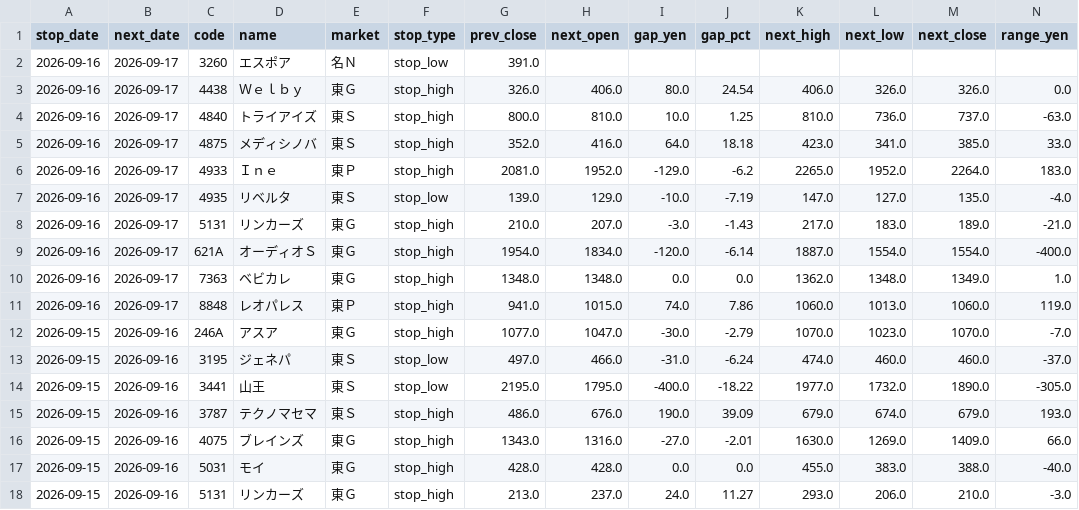
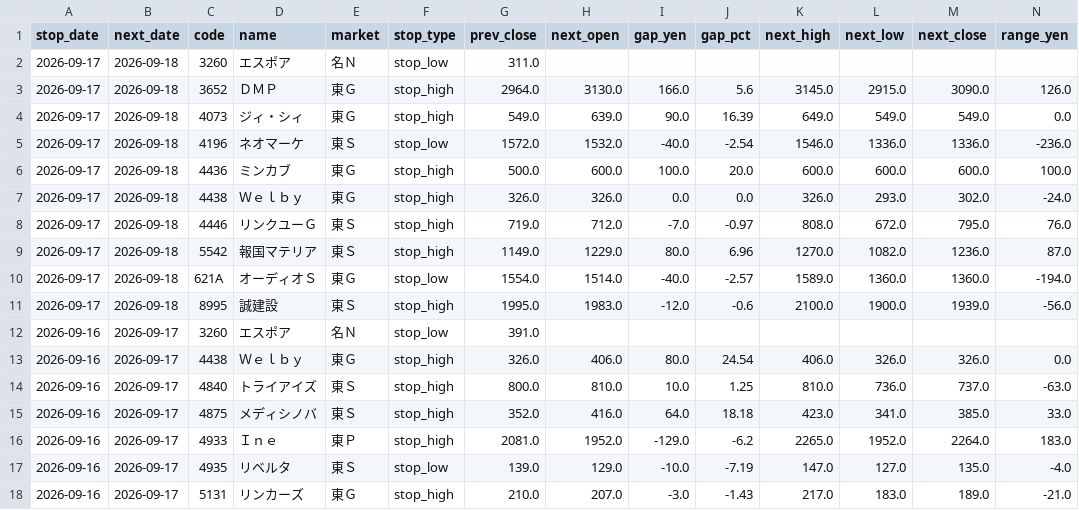
Before and after one commit to jpn-x/stop-gap-analysis, a CSV file: data/gap_data.csv, drawn as a sheet; only a part is shown; the shorter side is filled out with more unchanged rows; rows hold the shown columns only; the diff names each change by its address in the sheet, - before the commit and + after, or states it on an @@ line.

```diff
--- a/data/gap_data.csv
+++ b/data/gap_data.csv
+row 2: 2026-09-17 | 2026-09-18 | 3260 | エスポア | 名Ｎ | stop_low | 311.0
+row 3: 2026-09-17 | 2026-09-18 | 3652 | ＤＭＰ | 東Ｇ | stop_high | 2964.0 | 3130.0 | 166.0 | 5.6 | 3145.0 | 2915.0 | 3090.0 | 126.0
+row 4: 2026-09-17 | 2026-09-18 | 4073 | ジィ・シィ | 東Ｇ | stop_high | 549.0 | 639.0 | 90.0 | 16.39 | 649.0 | 549.0 | 549.0 | 0.0
+row 5: 2026-09-17 | 2026-09-18 | 4196 | ネオマーケ | 東Ｓ | stop_low | 1572.0 | 1532.0 | -40.0 | -2.54 | 1546.0 | 1336.0 | 1336.0 | -236.0
+row 6: 2026-09-17 | 2026-09-18 | 4436 | ミンカブ | 東Ｇ | stop_high | 500.0 | 600.0 | 100.0 | 20.0 | 600.0 | 600.0 | 600.0 | 100.0
+row 7: 2026-09-17 | 2026-09-18 | 4438 | Ｗｅｌｂｙ | 東Ｇ | stop_high | 326.0 | 326.0 | 0.0 | 0.0 | 326.0 | 293.0 | 302.0 | -24.0
+row 8: 2026-09-17 | 2026-09-18 | 4446 | リンクユーＧ | 東Ｓ | stop_high | 719.0 | 712.0 | -7.0 | -0.97 | 808.0 | 672.0 | 795.0 | 76.0
+row 9: 2026-09-17 | 2026-09-18 | 5542 | 報国マテリア | 東Ｓ | stop_high | 1149.0 | 1229.0 | 80.0 | 6.96 | 1270.0 | 1082.0 | 1236.0 | 87.0
+row 10: 2026-09-17 | 2026-09-18 | 621A | オーディオＳ | 東Ｇ | stop_low | 1554.0 | 1514.0 | -40.0 | -2.57 | 1589.0 | 1360.0 | 1360.0 | -194.0
+row 11: 2026-09-17 | 2026-09-18 | 8995 | 誠建設 | 東Ｓ | stop_high | 1995.0 | 1983.0 | -12.0 | -0.6 | 2100.0 | 1900.0 | 1939.0 | -56.0
```
